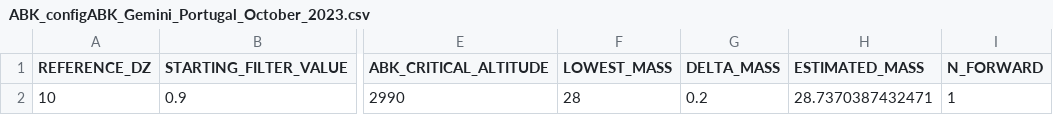
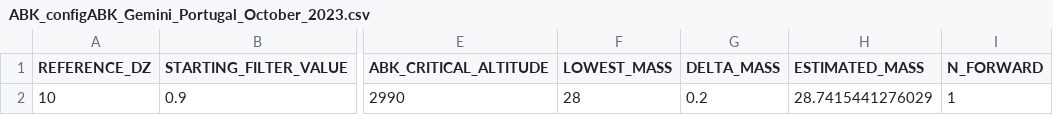
Before and after one commit to skyward-er/matlab-simulator, a CSV file: data/Gemini_Portugal_October_2023/HIL_CPP_files_ABK/ABK_configABK_Gemini_Portugal_October_2023.csv, drawn as a sheet; only a part is shown, gaps mark what is left out; the diff names each change by its address in the sheet, - before the commit and + after, or states it on an @@ line.

```diff
--- a/data/Gemini_Portugal_October_2023/HIL_CPP_files_ABK/ABK_configABK_Gemini_Portugal_October_2023.csv
+++ b/data/Gemini_Portugal_October_2023/HIL_CPP_files_ABK/ABK_configABK_Gemini_Portugal_October_2023.csv
-H2 (ESTIMATED_MASS): 28.7370387432471
+H2 (ESTIMATED_MASS): 28.7415441276029
```
Also changed, not shown: data/Gemini_Portugal_October_2023/HIL_CPP_files_ABK/ABK_outputABK_Gemini_Portugal_October_2023.csv, 13 other files.
